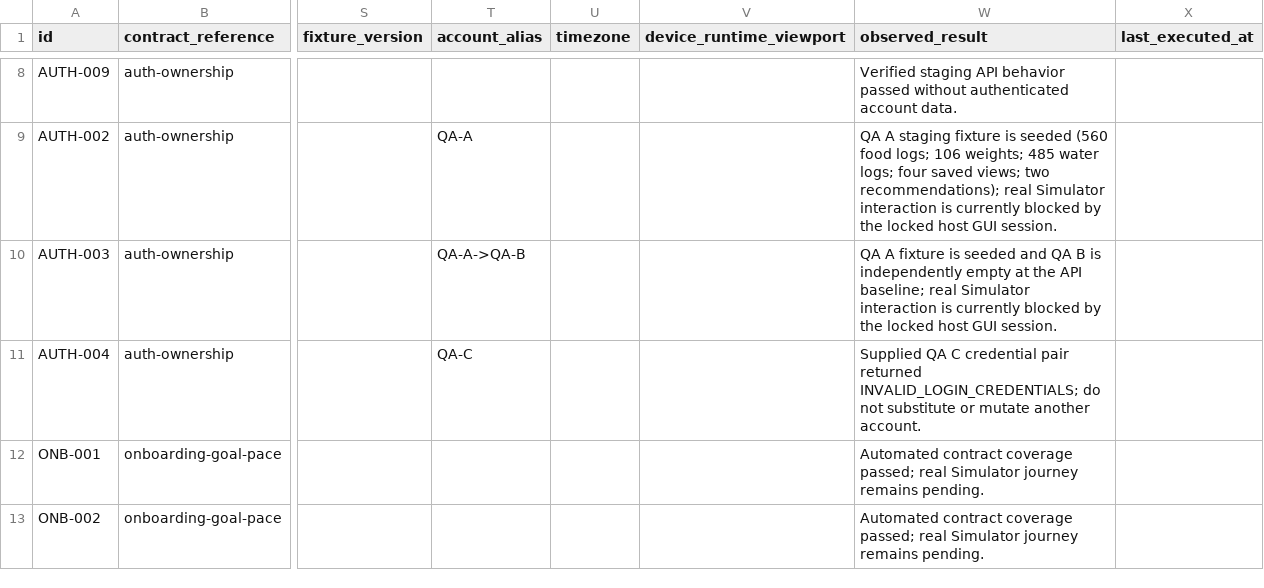
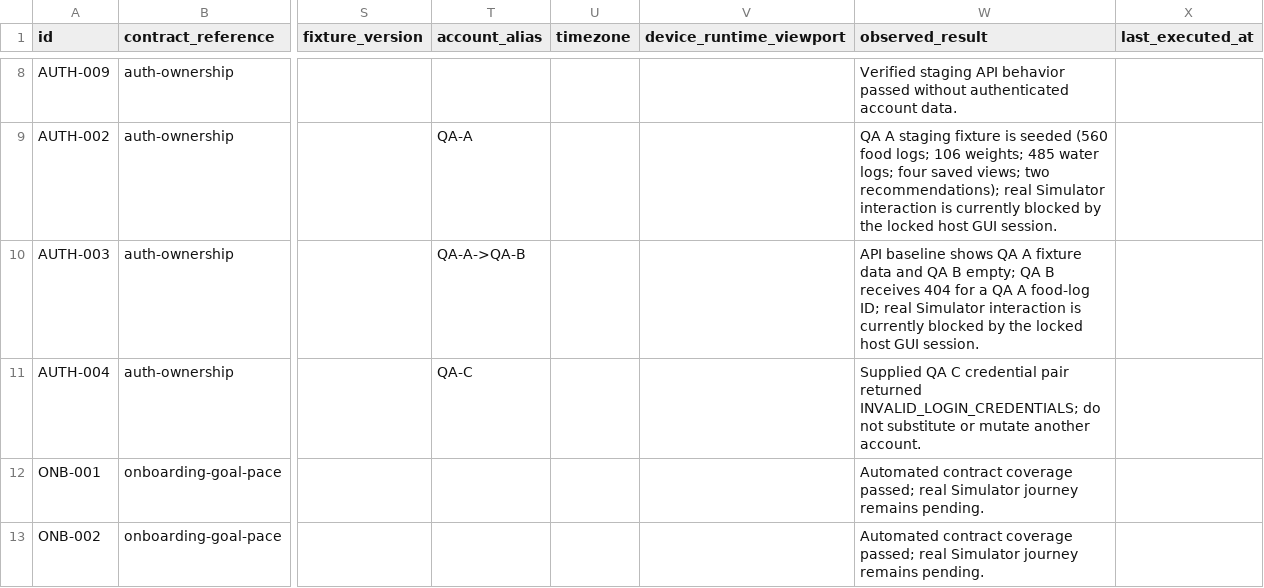
Before and after one commit to joshuaAryy/food-tracker, a CSV file: docs/superpowers/pre-phase-24-regression-matrix.csv, drawn as a sheet; only a part is shown, gaps mark what is left out; the diff names each change by its address in the sheet, - before the commit and + after, or states it on an @@ line.

Commit message:
docs: record API ownership isolation evidence

```diff
--- a/docs/superpowers/pre-phase-24-regression-matrix.csv
+++ b/docs/superpowers/pre-phase-24-regression-matrix.csv
-W10 (observed_result): QA A fixture is seeded and QA B is independently empty at the API baseline; real Simulator…
+W10 (observed_result): API baseline shows QA A fixture data and QA B empty; QA B receives 404 for a QA A food-log ID; real Simulator…
```
Also changed, not shown: 1 other file.
